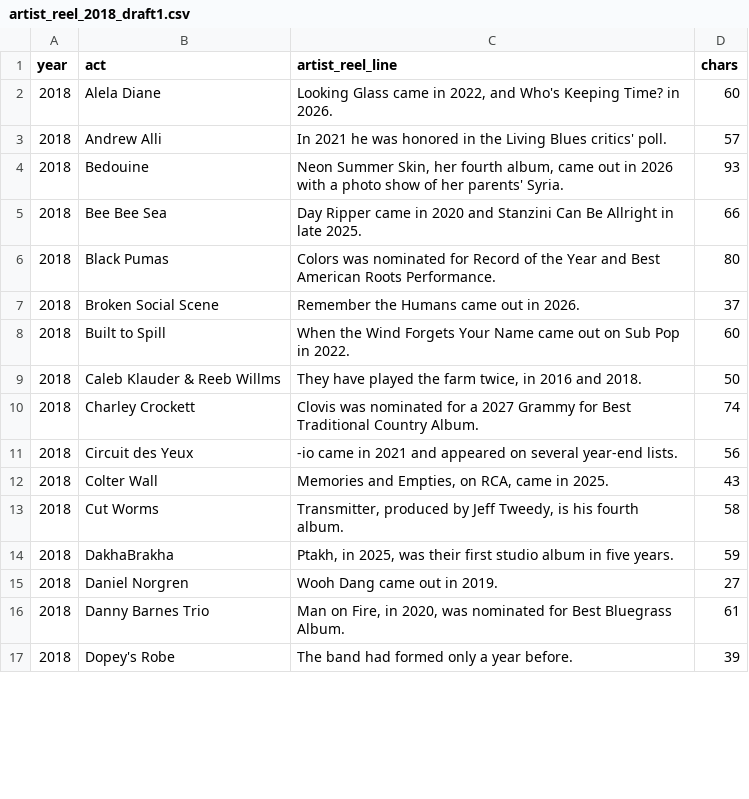
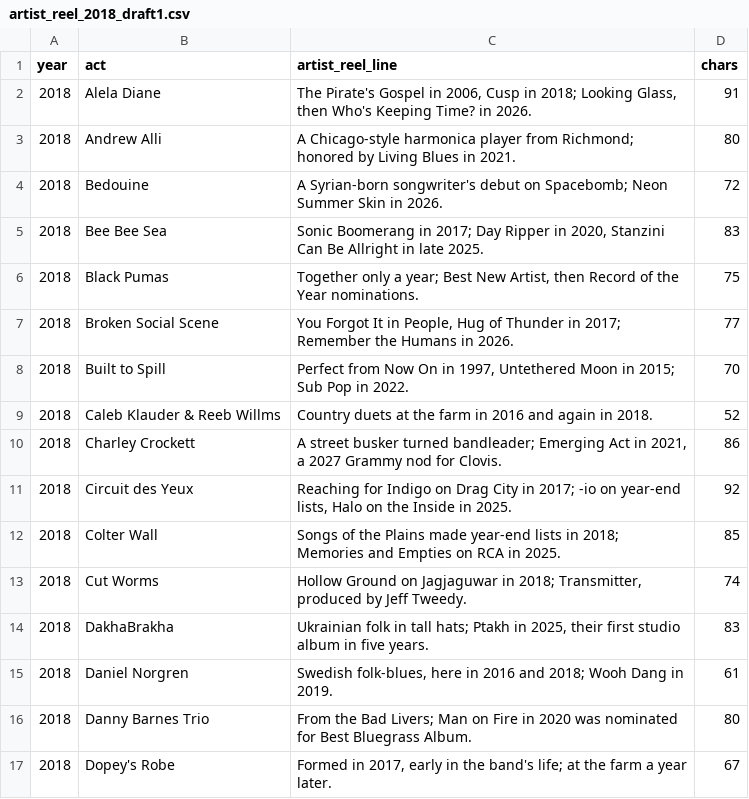
Before and after one commit to zaleschoenborn/pickathon-app, a CSV file: tools/lineup_2027_r1/build/reels/artist_reel_2018_draft1.csv, drawn as a sheet; only a part is shown; the diff covers the shown part only.

```diff
--- a/tools/lineup_2027_r1/build/reels/artist_reel_2018_draft1.csv
+++ b/tools/lineup_2027_r1/build/reels/artist_reel_2018_draft1.csv
@@ -1,17 +1,17 @@
 year,act,artist_reel_line,chars
-2018,Alela Diane,"Looking Glass came in 2022, and Who's Keeping Time? in 2026.",60
-2018,Andrew Alli,In 2021 he was honored in the Living Blues critics' poll.,57
-2018,Bedouine,"Neon Summer Skin, her fourth album, came out in 2026 with a photo show of her parents' Syria.",93
-2018,Bee Bee Sea,Day Ripper came in 2020 and Stanzini Can Be Allright in late 2025.,66
-2018,Black Pumas,Colors was nominated for Record of the Year and Best American Roots Performance.,80
-2018,Broken Social Scene,Remember the Humans came out in 2026.,37
-2018,Built to Spill,When the Wind Forgets Your Name came out on Sub Pop in 2022.,60
-2018,Caleb Klauder & Reeb Willms,"They have played the farm twice, in 2016 and 2018.",50
-2018,Charley Crockett,Clovis was nominated for a 2027 Grammy for Best Traditional Country Album.,74
-2018,Circuit des Yeux,-io came in 2021 and appeared on several year-end lists.,56
-2018,Colter Wall,"Memories and Empties, on RCA, came in 2025.",43
-2018,Cut Worms,"Transmitter, produced by Jeff Tweedy, is his fourth album.",58
-2018,DakhaBrakha,"Ptakh, in 2025, was their first studio album in five years.",59
-2018,Daniel Norgren,Wooh Dang came out in 2019.,27
-2018,Danny Barnes Trio,"Man on Fire, in 2020, was nominated for Best Bluegrass Album.",61
-2018,Dopey's Robe,The band had formed only a year before.,39
+2018,Alela Diane,"The Pirate's Gospel in 2006, Cusp in 2018; Looking Glass, then Who's Keeping Time? in 2026.",91
+2018,Andrew Alli,A Chicago-style harmonica player from Richmond; honored by Living Blues in 2021.,80
+2018,Bedouine,A Syrian-born songwriter's debut on Spacebomb; Neon Summer Skin in 2026.,72
+2018,Bee Bee Sea,"Sonic Boomerang in 2017; Day Ripper in 2020, Stanzini Can Be Allright in late 2025.",83
+2018,Black Pumas,"Together only a year; Best New Artist, then Record of the Year nominations.",75
+2018,Broken Social Scene,"You Forgot It in People, Hug of Thunder in 2017; Remember the Humans in 2026.",77
+2018,Built to Spill,"Perfect from Now On in 1997, Untethered Moon in 2015; Sub Pop in 2022.",70
+2018,Caleb Klauder & Reeb Willms,Country duets at the farm in 2016 and again in 2018.,52
+2018,Charley Crockett,"A street busker turned bandleader; Emerging Act in 2021, a 2027 Grammy nod for Clovis.",86
+2018,Circuit des Yeux,"Reaching for Indigo on Drag City in 2017; -io on year-end lists, Halo on the Inside in 2025.",92
+2018,Colter Wall,Songs of the Plains made year-end lists in 2018; Memories and Empties on RCA in 2025.,85
+2018,Cut Worms,"Hollow Ground on Jagjaguwar in 2018; Transmitter, produced by Jeff Tweedy.",74
+2018,DakhaBrakha,"Ukrainian folk in tall hats; Ptakh in 2025, their first studio album in five years.",83
+2018,Daniel Norgren,"Swedish folk-blues, here in 2016 and 2018; Wooh Dang in 2019.",61
+2018,Danny Barnes Trio,From the Bad Livers; Man on Fire in 2020 was nominated for Best Bluegrass Album.,80
+2018,Dopey's Robe,"Formed in 2017, early in the band's life; at the farm a year later.",67
```
Also changed, not shown: 92 edited cells elsewhere in this file, tools/lineup_2027_r1/build/reels/artist_reel_2010_draft1.csv, tools/lineup_2027_r1/build/reels/artist_reel_2011_draft1.csv, 52 other files.
